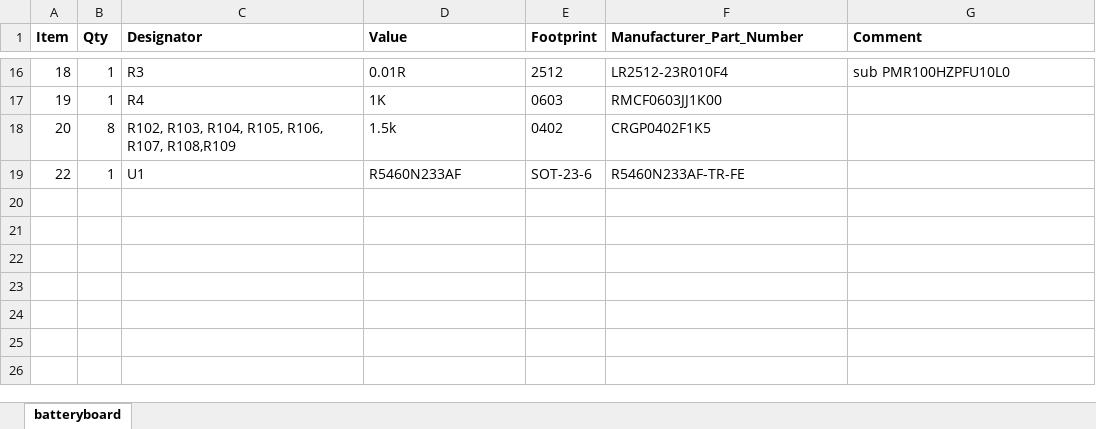
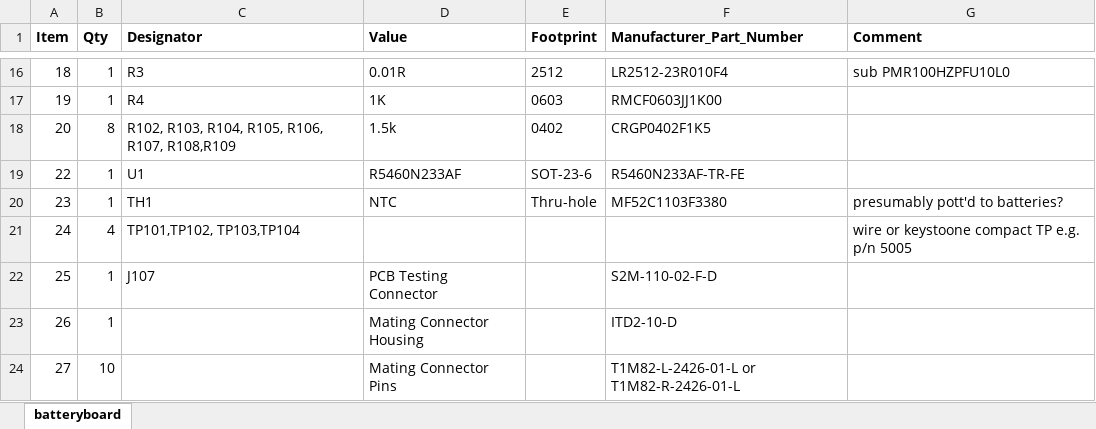
Before and after one commit to Sierra-Lobo/batteryboard, an Excel workbook: foras-promineo-revB-em/bom/batteryboard.xlsx, sheet batteryboard, drawn as a sheet; only a part is shown, gaps mark what is left out; values as stored, in another font and other column widths than the file's, no borders; the diff names each change by its address in the sheet, - before the commit and + after, or states it on an @@ line.

```diff
--- a/foras-promineo-revB-em/bom/batteryboard.xlsx (sheet batteryboard)
+++ b/foras-promineo-revB-em/bom/batteryboard.xlsx (sheet batteryboard)
+row 20: 23 | 1 | TH1 | NTC | Thru-hole | MF52C1103F3380 | presumably pott'd to batteries?
+row 21: 24 | 4 | TP101,TP102, TP103,TP104 |  |  |  | wire or keystoone compact TP e.g. p/n 5005
+row 22: 25 | 1 | J107 | PCB Testing Connector |  | S2M-110-02-F-D
+row 23: 26 | 1 |  | Mating Connector Housing |  | ITD2-10-D
+row 24: 27 | 10 |  | Mating Connector Pins |  | T1M82-L-2426-01-L or T1M82-R-2426-01-L
```
Also changed, not shown: 2 other files.
